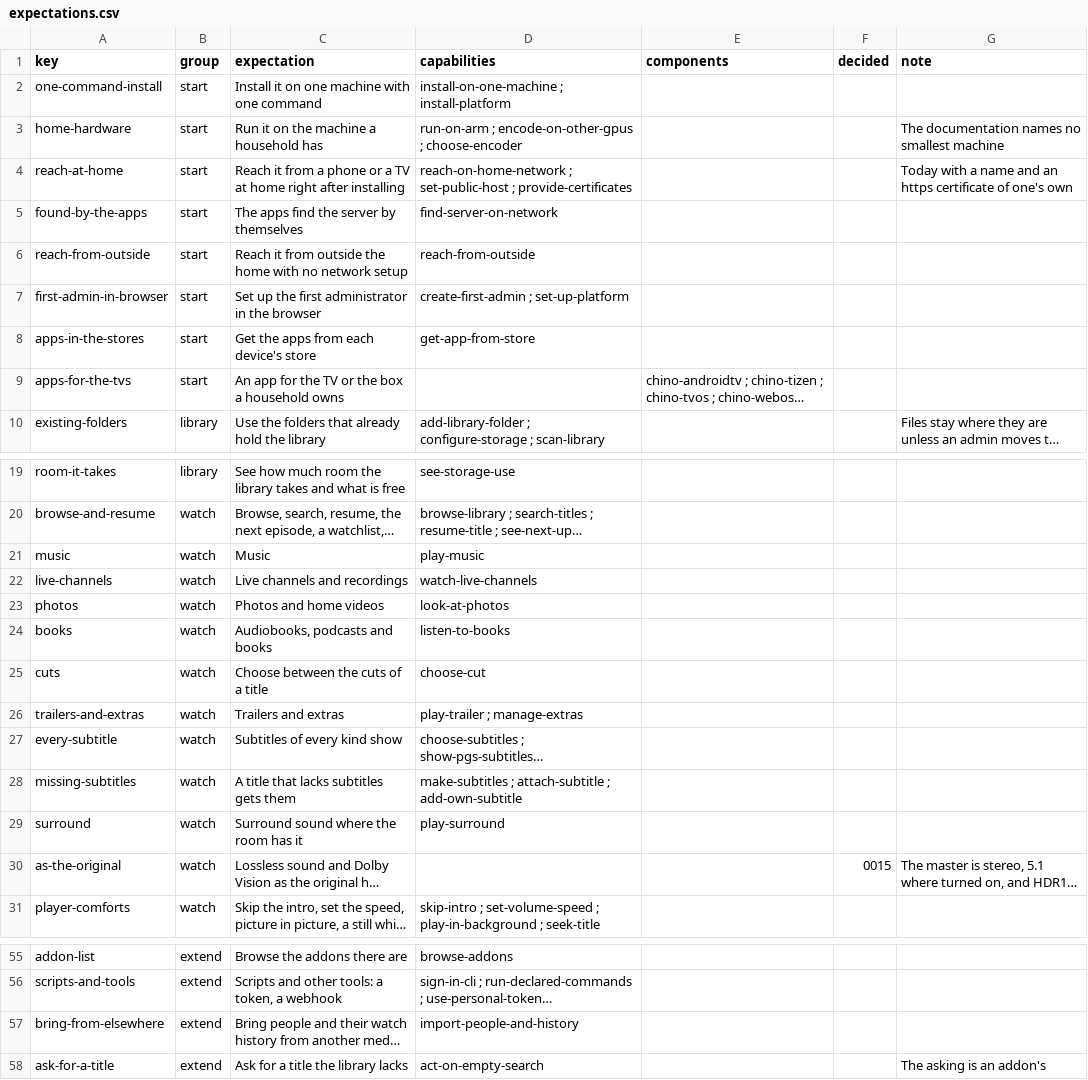
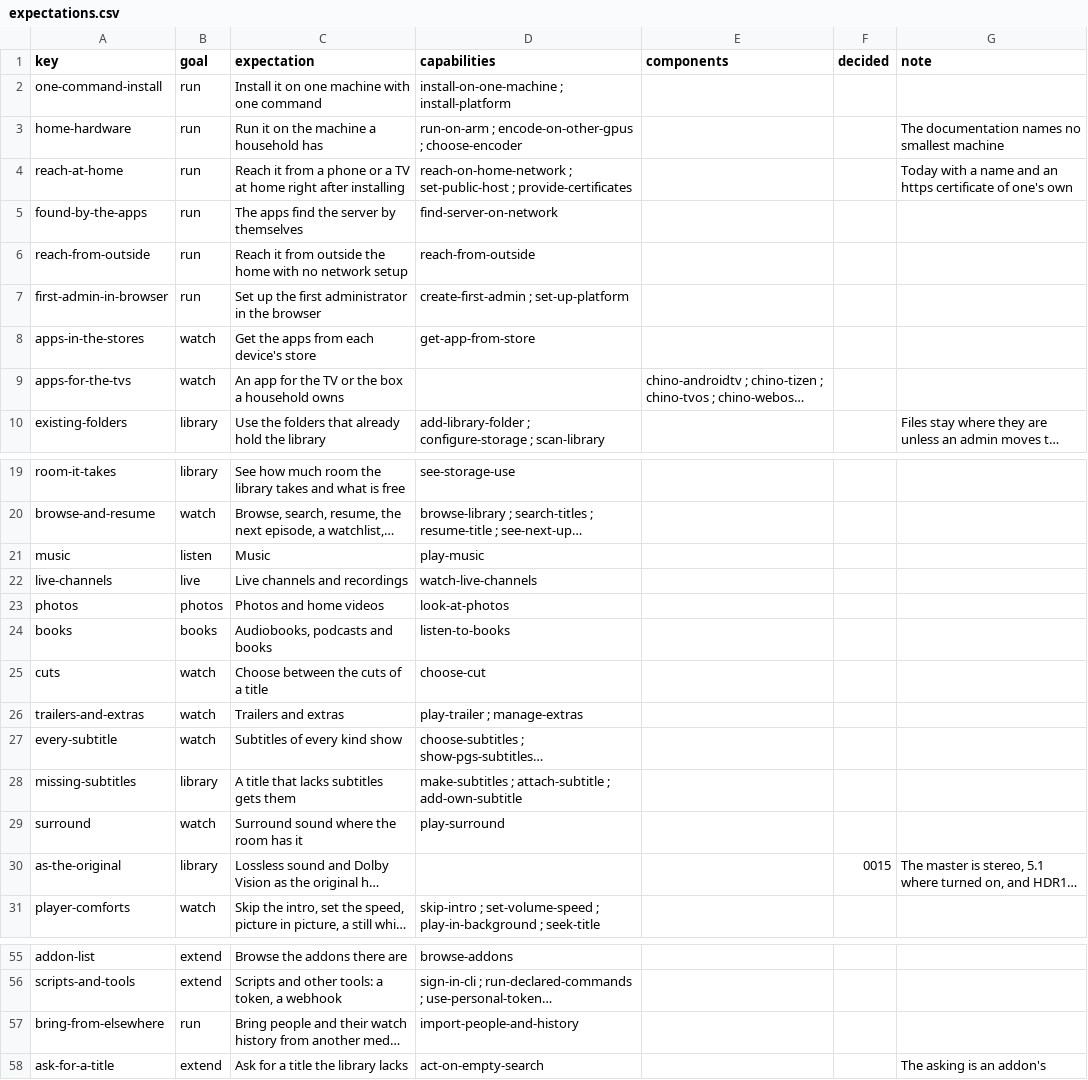
Before and after one commit to zaentrum/zaentrum, a CSV file: spec/capabilities/expectations.csv, drawn as a sheet; only a part is shown, gaps mark what is left out; long unchanged cells end in …; the diff names each change by its address in the sheet, - before the commit and + after, or states it on an @@ line.

```diff
--- a/spec/capabilities/expectations.csv
+++ b/spec/capabilities/expectations.csv
-B1: group
+B1: goal
-B2:B7 (goal): start
+B2:B7 (goal): run
-B8:B9 (goal): start
+B8:B9 (goal): watch
-B21 (goal): watch
+B21 (goal): listen
-B22 (goal): watch
+B22 (goal): live
-B23 (goal): watch
+B23 (goal): photos
-B24 (goal): watch
+B24 (goal): books
-B28 (goal): watch
+B28 (goal): library
-B30 (goal): watch
+B30 (goal): library
-B57 (goal): extend
+B57 (goal): run
```
Also changed, not shown: spec/capabilities/areas.csv, 11 other files.
